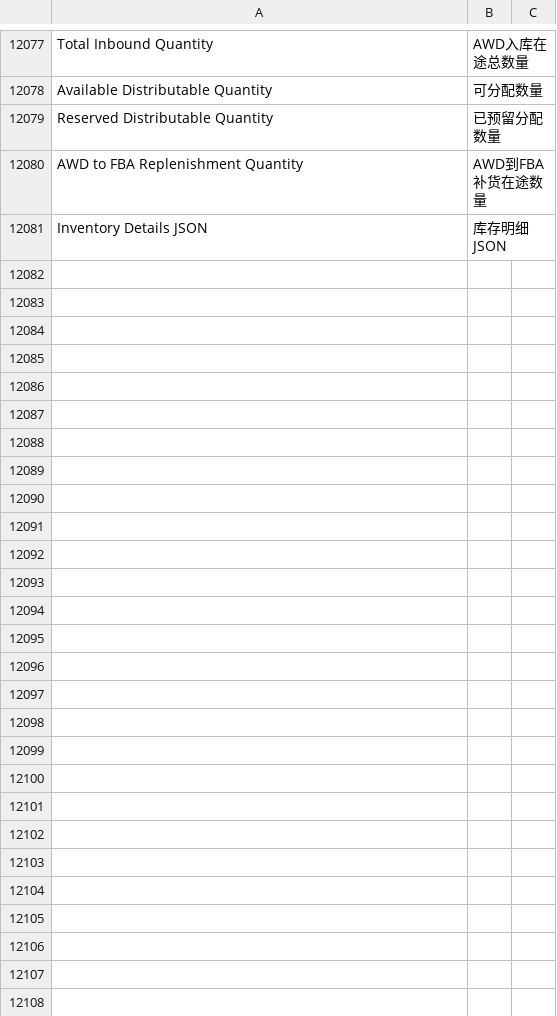
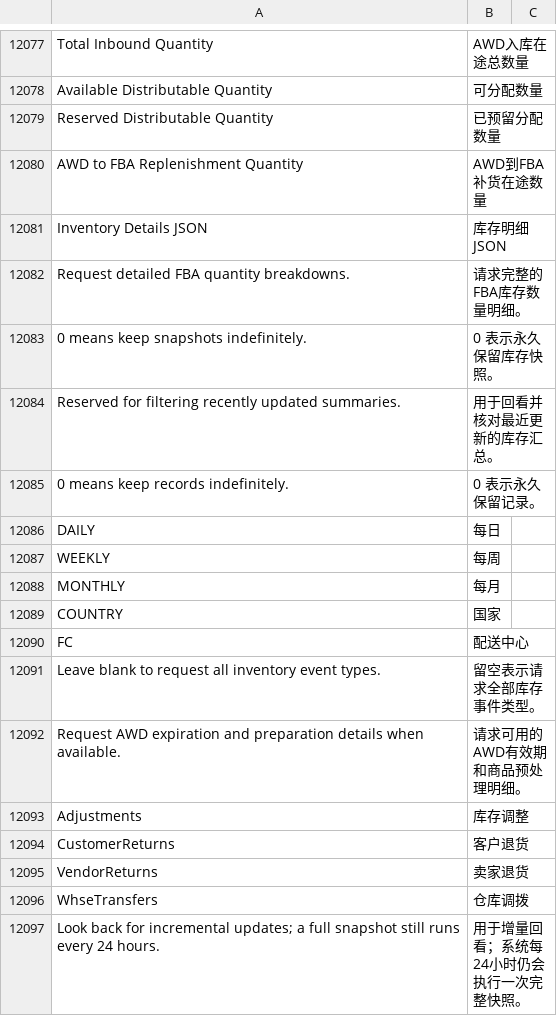
Before and after one commit to 1060778506/fengjing_app, a CSV file: fengjing_app/translations/zh.csv, drawn as a sheet; only a part is shown, gaps mark what is left out; the diff names each change by its address in the sheet, - before the commit and + after, or states it on an @@ line.

```diff
--- a/fengjing_app/translations/zh.csv
+++ b/fengjing_app/translations/zh.csv
+row 12082: Request detailed FBA quantity breakdowns. | 请求完整的FBA库存数量明细。
+row 12083: 0 means keep snapshots indefinitely. | 0 表示永久保留库存快照。
+row 12084: Reserved for filtering recently updated summaries. | 用于回看并核对最近更新的库存汇总。
+row 12085: 0 means keep records indefinitely. | 0 表示永久保留记录。
+row 12086: DAILY | 每日
+row 12087: WEEKLY | 每周
+row 12088: MONTHLY | 每月
+row 12089: COUNTRY | 国家
+row 12090: FC | 配送中心
+row 12091: Leave blank to request all inventory event types. | 留空表示请求全部库存事件类型。
+row 12092: Request AWD expiration and preparation details when available. | 请求可用的AWD有效期和商品预处理明细。
+row 12093: Adjustments | 库存调整
+row 12094: CustomerReturns | 客户退货
+row 12095: VendorReturns | 卖家退货
+row 12096: WhseTransfers | 仓库调拨
+row 12097: Look back for incremental updates; a full snapshot still runs every 24 hours. | 用于增量回看；系统每24小时仍会执行一次完整快照。
```
Also changed, not shown: 9 other files.
